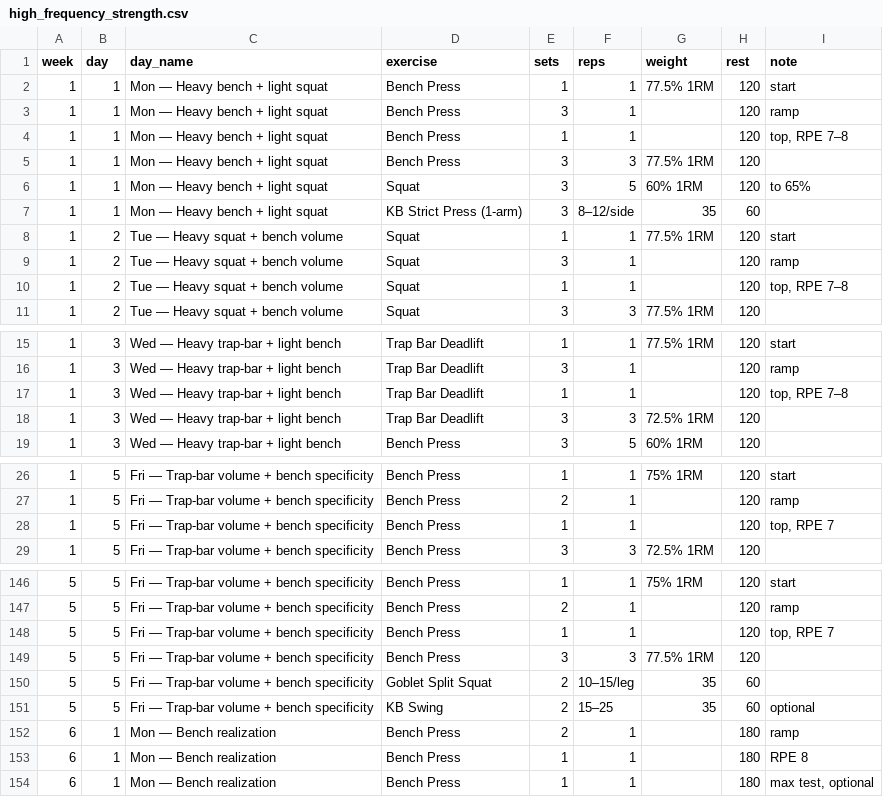
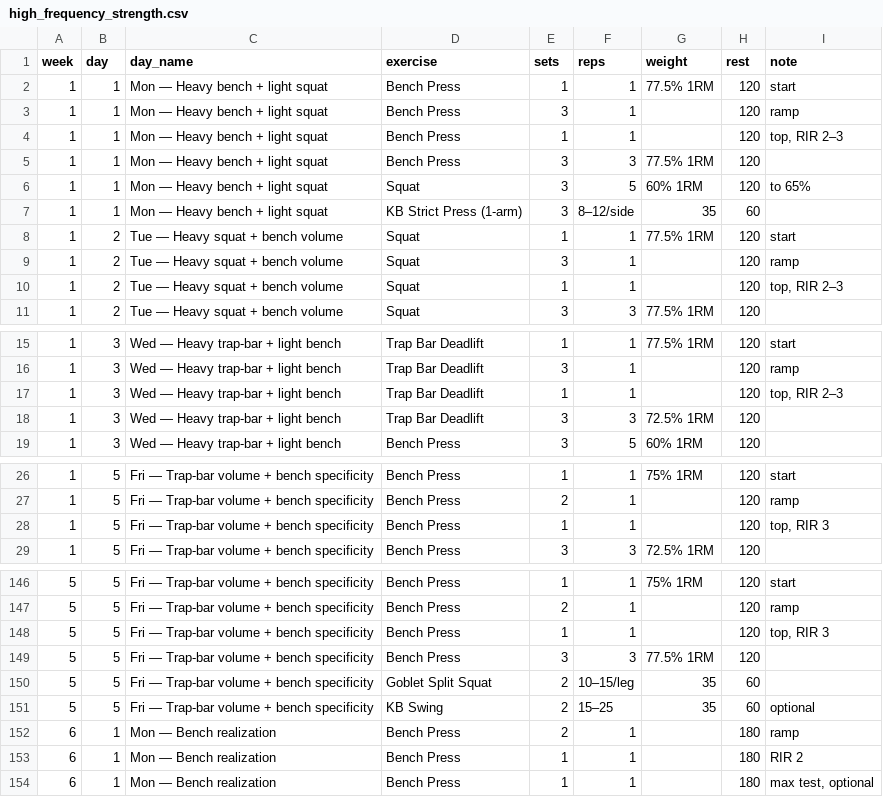
Before and after one commit to ray-dorai/brodins-prayerbook, a CSV file: programs/high_frequency_strength.csv, drawn as a sheet; only a part is shown, gaps mark what is left out; the diff covers the shown part only.

```diff
--- a/programs/high_frequency_strength.csv
+++ b/programs/high_frequency_strength.csv
@@ -3,3 +3,3 @@ week,day,day_name,exercise,sets,reps,weight,rest,note
 1,1,Mon — Heavy bench + light squat,Bench Press,3,1,,120,ramp
-1,1,Mon — Heavy bench + light squat,Bench Press,1,1,,120,"top, RPE 7–8"
+1,1,Mon — Heavy bench + light squat,Bench Press,1,1,,120,"top, RIR 2–3"
 1,1,Mon — Heavy bench + light squat,Bench Press,3,3,77.5% 1RM,120,
@@ -9,3 +9,3 @@ week,day,day_name,exercise,sets,reps,weight,rest,note
 1,2,Tue — Heavy squat + bench volume,Squat,3,1,,120,ramp
-1,2,Tue — Heavy squat + bench volume,Squat,1,1,,120,"top, RPE 7–8"
+1,2,Tue — Heavy squat + bench volume,Squat,1,1,,120,"top, RIR 2–3"
 1,2,Tue — Heavy squat + bench volume,Squat,3,3,77.5% 1RM,120,
@@ -16,3 +16,3 @@ week,day,day_name,exercise,sets,reps,weight,rest,note
 1,3,Wed — Heavy trap-bar + light bench,Trap Bar Deadlift,3,1,,120,ramp
-1,3,Wed — Heavy trap-bar + light bench,Trap Bar Deadlift,1,1,,120,"top, RPE 7–8"
+1,3,Wed — Heavy trap-bar + light bench,Trap Bar Deadlift,1,1,,120,"top, RIR 2–3"
 1,3,Wed — Heavy trap-bar + light bench,Trap Bar Deadlift,3,3,72.5% 1RM,120,
@@ -27,3 +27,3 @@ week,day,day_name,exercise,sets,reps,weight,rest,note
 1,5,Fri — Trap-bar volume + bench specificity,Bench Press,2,1,,120,ramp
-1,5,Fri — Trap-bar volume + bench specificity,Bench Press,1,1,,120,"top, RPE 7"
+1,5,Fri — Trap-bar volume + bench specificity,Bench Press,1,1,,120,"top, RIR 3"
 1,5,Fri — Trap-bar volume + bench specificity,Bench Press,3,3,72.5% 1RM,120,
@@ -147,3 +147,3 @@ week,day,day_name,exercise,sets,reps,weight,rest,note
 5,5,Fri — Trap-bar volume + bench specificity,Bench Press,2,1,,120,ramp
-5,5,Fri — Trap-bar volume + bench specificity,Bench Press,1,1,,120,"top, RPE 7"
+5,5,Fri — Trap-bar volume + bench specificity,Bench Press,1,1,,120,"top, RIR 3"
 5,5,Fri — Trap-bar volume + bench specificity,Bench Press,3,3,77.5% 1RM,120,
@@ -152,3 +152,3 @@ week,day,day_name,exercise,sets,reps,weight,rest,note
 6,1,Mon — Bench realization,Bench Press,2,1,,180,ramp
-6,1,Mon — Bench realization,Bench Press,1,1,,180,RPE 8
+6,1,Mon — Bench realization,Bench Press,1,1,,180,RIR 2
 6,1,Mon — Bench realization,Bench Press,1,1,,180,"max test, optional"
```
Also changed, not shown: 17 edited cells elsewhere in this file, 38 other files.
